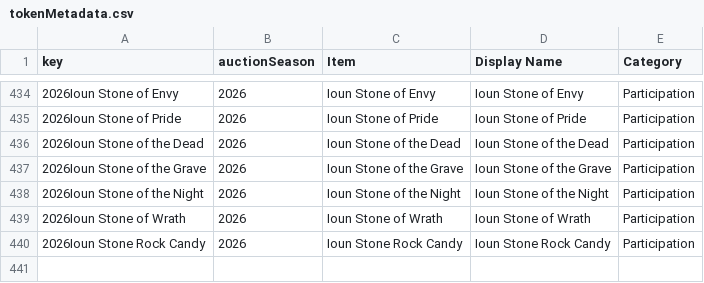
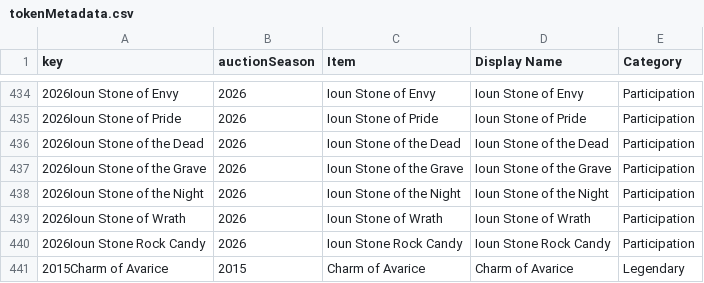
Before and after one commit to mjdomask-jpg/trueDungeonAuctionPrices, a CSV file: public/data/tokenMetadata.csv, drawn as a sheet; only a part is shown, gaps mark what is left out.

```diff
--- a/public/data/tokenMetadata.csv
+++ b/public/data/tokenMetadata.csv
@@ -440 +440,2 @@ key,auctionSeason,Item,Display Name,Category
 2026Ioun Stone Rock Candy,2026,Ioun Stone Rock Candy,Ioun Stone Rock Candy,Participation
+2015Charm of Avarice,2015,Charm of Avarice,Charm of Avarice,Legendary
```
Also changed, not shown: public/data/offAuctionPrices.csv, public/data/transmuteRecipes.csv, 1 other file.
